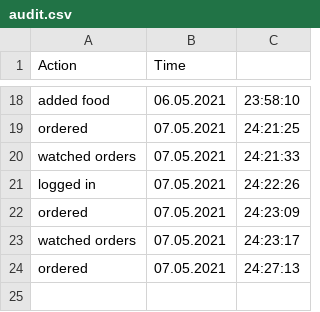
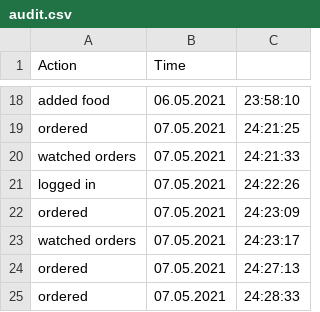
Before and after one commit to lauratender/2nd_Year_University-Work, a CSV file: Programare avansata pe obiecte/FoodDelieveryApp/out/production/FoodDelieveryApp/data/csv/audit.csv, drawn as a sheet; only a part is shown, gaps mark what is left out.

```diff
--- a/Programare avansata pe obiecte/FoodDelieveryApp/out/production/FoodDelieveryApp/data/csv/audit.csv
+++ b/Programare avansata pe obiecte/FoodDelieveryApp/out/production/FoodDelieveryApp/data/csv/audit.csv
@@ -24 +24,2 @@ watched orders,07.05.2021, 24:23:17
 ordered,07.05.2021, 24:27:13
+ordered,07.05.2021, 24:28:33
```
Also changed, not shown: 14 other files.
